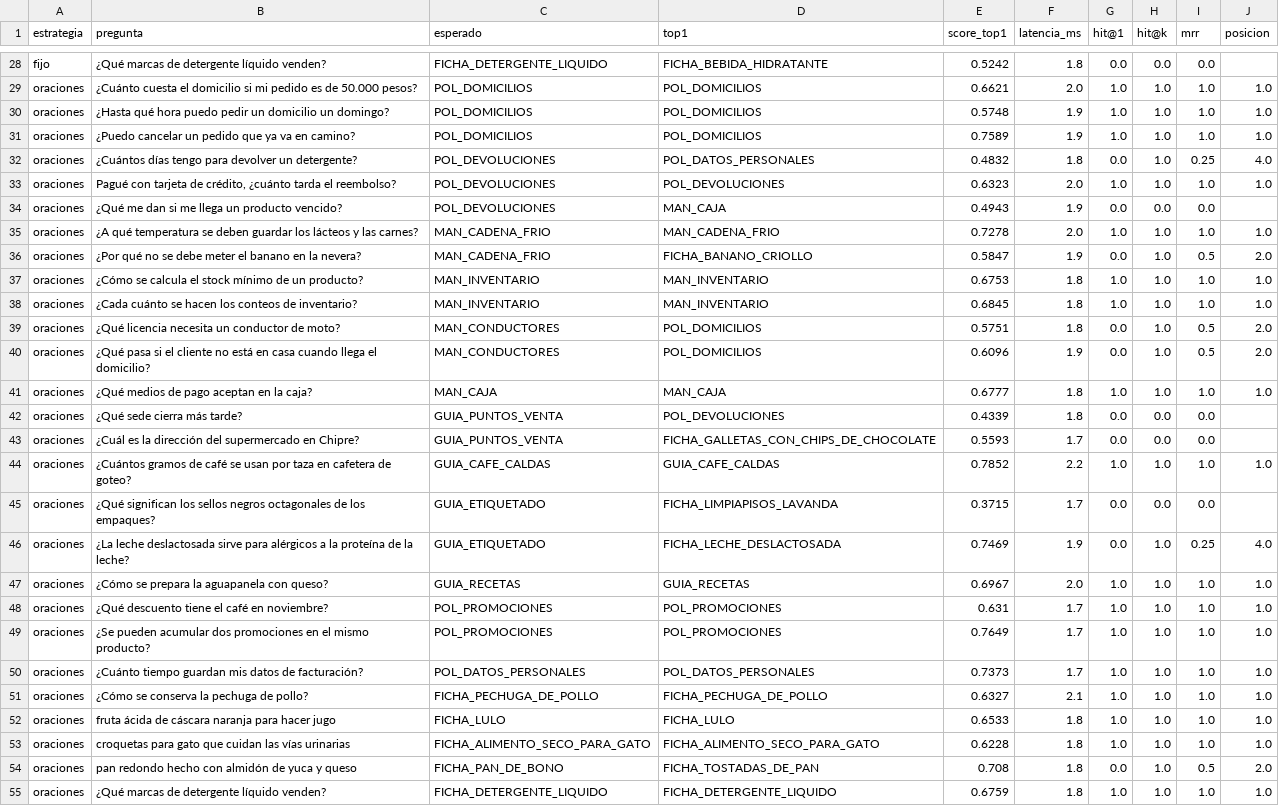
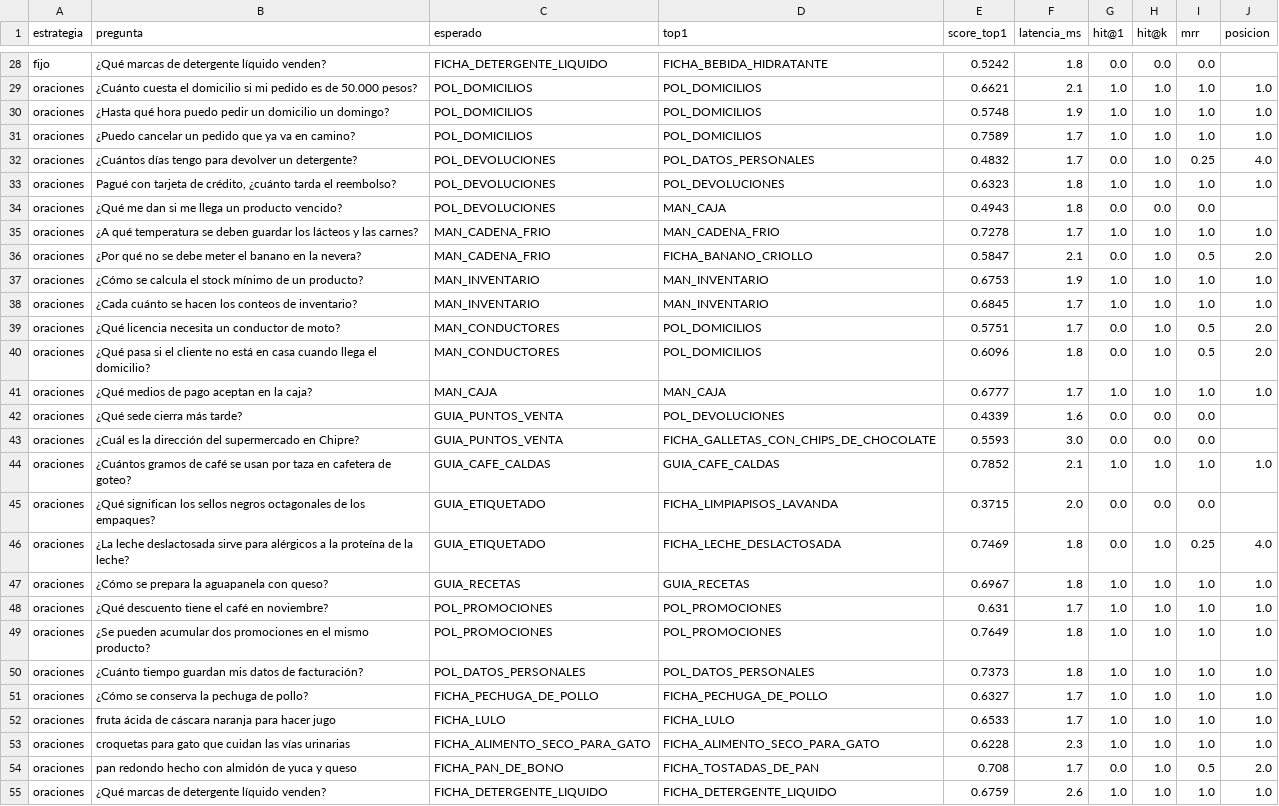
Before and after one commit to jeronimo-taborda-e/merca-rag, a CSV file: data/resultados/evaluacion_detalle.csv, drawn as a sheet; only a part is shown, gaps mark what is left out; the diff covers the shown part only; the diff names each change by its address in the sheet, - before the commit and + after, or states it on an @@ line.

```diff
--- a/data/resultados/evaluacion_detalle.csv
+++ b/data/resultados/evaluacion_detalle.csv
-F29 (latencia_ms): 2.0
+F29 (latencia_ms): 2.1
-F31 (latencia_ms): 1.9
+F31 (latencia_ms): 1.7
-F32 (latencia_ms): 1.8
+F32 (latencia_ms): 1.7
-F33 (latencia_ms): 2.0
+F33 (latencia_ms): 1.8
-F34 (latencia_ms): 1.9
+F34 (latencia_ms): 1.8
-F35 (latencia_ms): 2.0
+F35 (latencia_ms): 1.7
-F36 (latencia_ms): 1.9
+F36 (latencia_ms): 2.1
-F37 (latencia_ms): 1.8
+F37 (latencia_ms): 1.9
-F38:F39 (latencia_ms): 1.8
+F38:F39 (latencia_ms): 1.7
-F40 (latencia_ms): 1.9
+F40 (latencia_ms): 1.8
-F41 (latencia_ms): 1.8
+F41 (latencia_ms): 1.7
-F42 (latencia_ms): 1.8
+F42 (latencia_ms): 1.6
-F43 (latencia_ms): 1.7
+F43 (latencia_ms): 3.0
-F44 (latencia_ms): 2.2
+F44 (latencia_ms): 2.1
-F45 (latencia_ms): 1.7
+F45 (latencia_ms): 2.0
-F46 (latencia_ms): 1.9
+F46 (latencia_ms): 1.8
-F47 (latencia_ms): 2.0
+F47 (latencia_ms): 1.8
-F49:F50 (latencia_ms): 1.7
+F49:F50 (latencia_ms): 1.8
-F51 (latencia_ms): 2.1
+F51 (latencia_ms): 1.7
-F52 (latencia_ms): 1.8
+F52 (latencia_ms): 1.7
-F53 (latencia_ms): 1.8
+F53 (latencia_ms): 2.3
-F54 (latencia_ms): 1.8
+F54 (latencia_ms): 1.7
-F55 (latencia_ms): 1.8
+F55 (latencia_ms): 2.6
```
Also changed, not shown: 44 edited cells elsewhere in this file, 3 other files.
